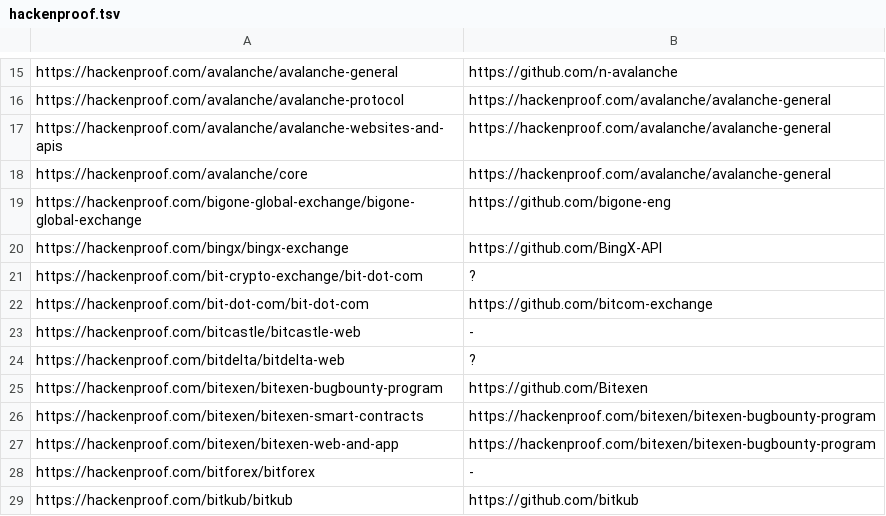
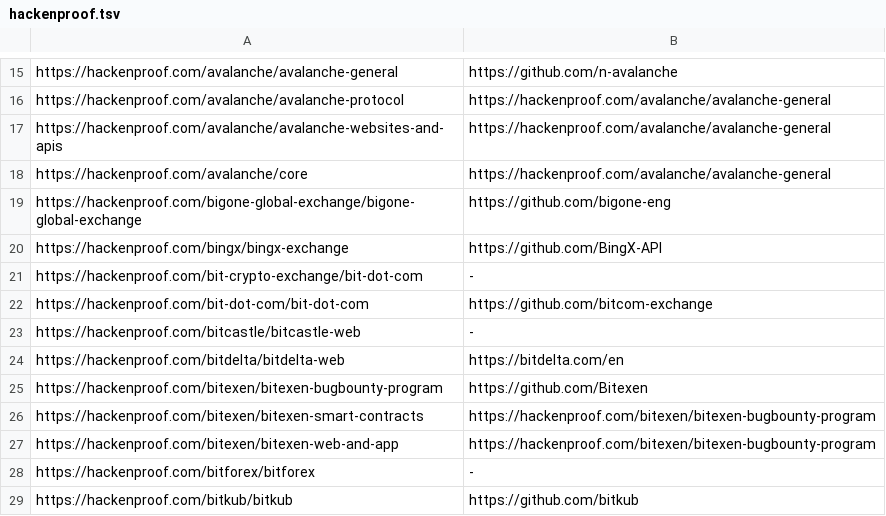
Before and after one commit to nikitastupin/orgs-data, a TSV file: orgs-data/hackenproof.tsv, drawn as a sheet; only a part is shown, gaps mark what is left out.

Commit message:
Update hackenproof.tsv

```diff
--- a/orgs-data/hackenproof.tsv
+++ b/orgs-data/hackenproof.tsv
@@ -20,6 +20,6 @@ https://hackenproof.com/bigone-global-exchange/bigone-global-exchange	https://gi
 https://hackenproof.com/bingx/bingx-exchange	https://github.com/BingX-API
-https://hackenproof.com/bit-crypto-exchange/bit-dot-com	?
+https://hackenproof.com/bit-crypto-exchange/bit-dot-com	-
 https://hackenproof.com/bit-dot-com/bit-dot-com	https://github.com/bitcom-exchange
 https://hackenproof.com/bitcastle/bitcastle-web	-
-https://hackenproof.com/bitdelta/bitdelta-web	?
+https://hackenproof.com/bitdelta/bitdelta-web	https://bitdelta.com/en
 https://hackenproof.com/bitexen/bitexen-bugbounty-program	https://github.com/Bitexen
```
